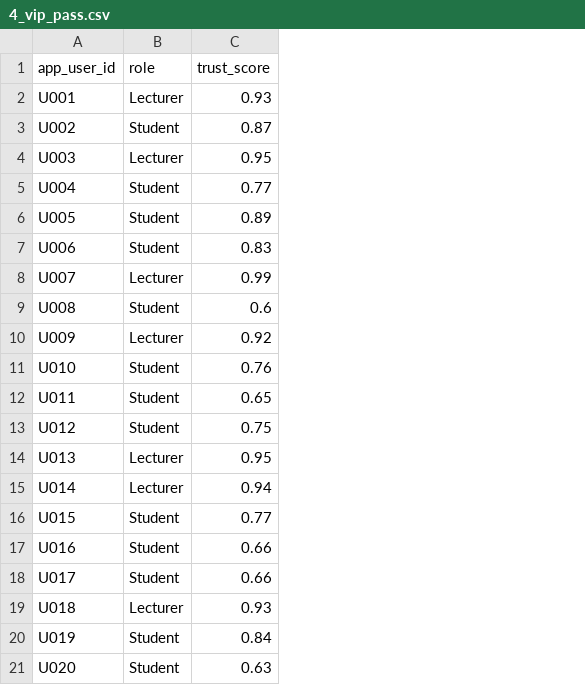
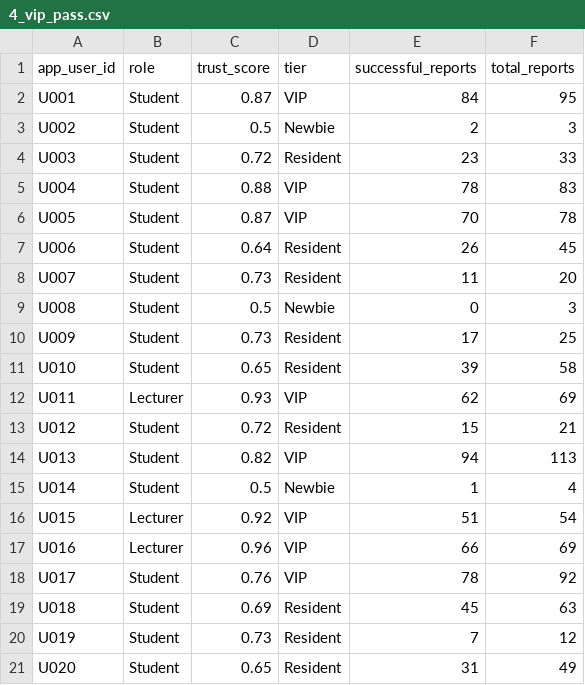
Before and after one commit to DStarodubrovskaya/smart-campus, a CSV file: data/scenarios/4_vip_pass.csv, drawn as a sheet; only a part is shown; the diff covers the shown part only; the diff names each change by its address in the sheet, - before the commit and + after, or states it on an @@ line.

```diff
--- a/data/scenarios/4_vip_pass.csv
+++ b/data/scenarios/4_vip_pass.csv
+column D (tier), rows 2-21: VIP | Newbie | Resident | VIP | VIP | Resident | Resident | Newbie | Resident | Resident | VIP | Resident | VIP | Newbie | VIP | VIP | VIP | Resident | Resident | Resident
+column E (successful_reports), rows 2-21: 84 | 2 | 23 | 78 | 70 | 26 | 11 | 0 | 17 | 39 | 62 | 15 | 94 | 1 | 51 | 66 | 78 | 45 | 7 | 31
+column F (total_reports), rows 2-21: 95 | 3 | 33 | 83 | 78 | 45 | 20 | 3 | 25 | 58 | 69 | 21 | 113 | 4 | 54 | 69 | 92 | 63 | 12 | 49
-B2 (role): Lecturer
+B2 (role): Student
-C2 (trust_score): 0.93
+C2 (trust_score): 0.87
-C3 (trust_score): 0.87
+C3 (trust_score): 0.5
-B4 (role): Lecturer
+B4 (role): Student
-C4 (trust_score): 0.95
+C4 (trust_score): 0.72
-C5 (trust_score): 0.77
+C5 (trust_score): 0.88
-C6 (trust_score): 0.89
+C6 (trust_score): 0.87
-C7 (trust_score): 0.83
+C7 (trust_score): 0.64
-B8 (role): Lecturer
+B8 (role): Student
-C8 (trust_score): 0.99
+C8 (trust_score): 0.73
-C9 (trust_score): 0.6
+C9 (trust_score): 0.5
-B10 (role): Lecturer
+B10 (role): Student
-C10 (trust_score): 0.92
+C10 (trust_score): 0.73
-C11 (trust_score): 0.76
+C11 (trust_score): 0.65
-B12 (role): Student
+B12 (role): Lecturer
-C12 (trust_score): 0.65
+C12 (trust_score): 0.93
-C13 (trust_score): 0.75
+C13 (trust_score): 0.72
-B14:B15 (role): Lecturer
+B14:B15 (role): Student
-C14 (trust_score): 0.95
+C14 (trust_score): 0.82
-C15 (trust_score): 0.94
+C15 (trust_score): 0.5
-B16:B17 (role): Student
+B16:B17 (role): Lecturer
-C16 (trust_score): 0.77
+C16 (trust_score): 0.92
-C17 (trust_score): 0.66
+C17 (trust_score): 0.96
-C18 (trust_score): 0.66
+C18 (trust_score): 0.76
-B19 (role): Lecturer
+B19 (role): Student
-C19 (trust_score): 0.93
+C19 (trust_score): 0.69
-C20 (trust_score): 0.84
+C20 (trust_score): 0.73
-C21 (trust_score): 0.63
+C21 (trust_score): 0.65
```
Also changed, not shown: 123 edited cells elsewhere in this file, data/scenarios/1_basic_flow.csv, data/scenarios/2_conflict.csv, 10 other files.
